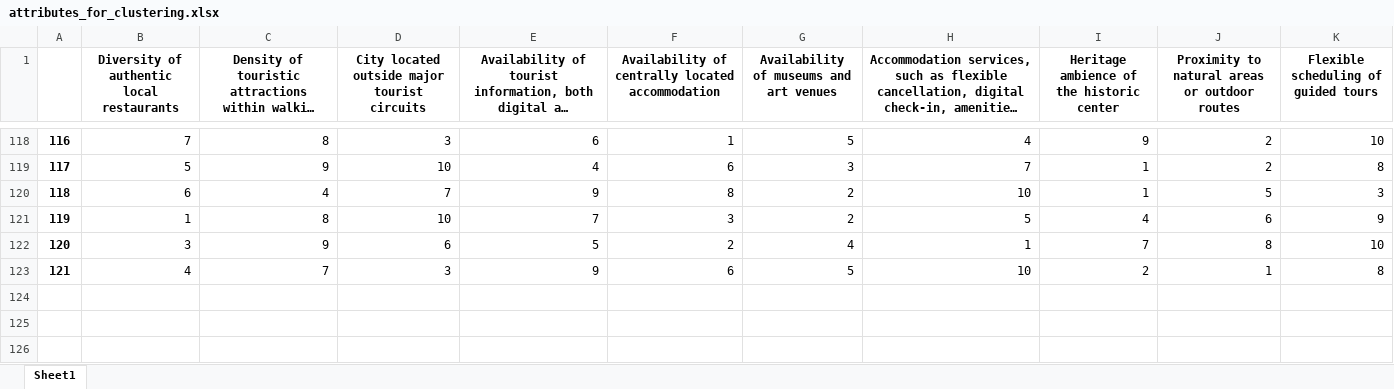
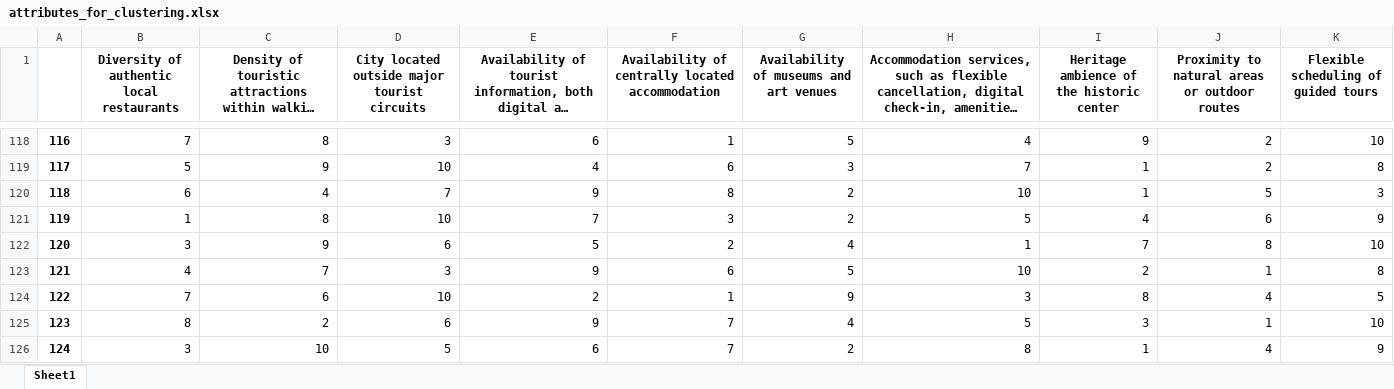
Before and after one commit to Boni1995/DSE_thesis, an Excel workbook: Material/2. Interviews & Surveys/3. Quantitative Survey/attributes_for_clustering.xlsx, sheet Sheet1, drawn as a sheet; only a part is shown, gaps mark what is left out; long unchanged cells end in …; values as stored, in another font and other column widths than the file's, no borders; the diff names each change by its address in the sheet, - before the commit and + after, or states it on an @@ line.

```diff
--- a/Material/2. Interviews & Surveys/3. Quantitative Survey/attributes_for_clustering.xlsx (sheet Sheet1)
+++ b/Material/2. Interviews & Surveys/3. Quantitative Survey/attributes_for_clustering.xlsx (sheet Sheet1)
+row 124: 122 | 7 | 6 | 10 | 2 | 1 | 9 | 3 | 8 | 4 | 5
+row 125: 123 | 8 | 2 | 6 | 9 | 7 | 4 | 5 | 3 | 1 | 10
+row 126: 124 | 3 | 10 | 5 | 6 | 7 | 2 | 8 | 1 | 4 | 9
```
Also changed, not shown: Material/2. Interviews & Surveys/3. Quantitative Survey/Tourism surveyEncuesta de turismo.xlsx, Material/2. Interviews & Surveys/3. Quantitative Survey/four_clusters.xlsx, 40 other files.
